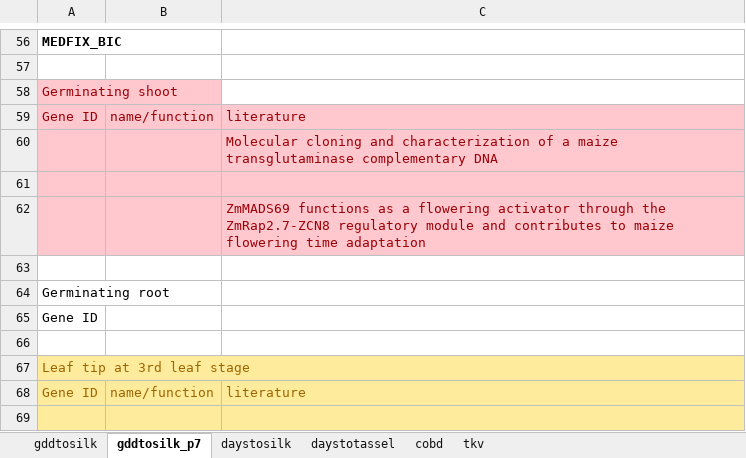
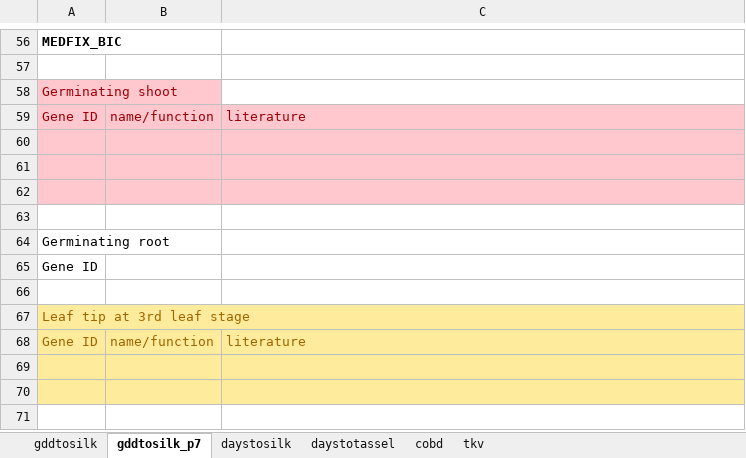
Before and after one commit to ZhikaiYang/mediation, an Excel workbook: data/genes_identified.xlsx, sheet gddtosilk_p7, drawn as a sheet; only a part is shown, gaps mark what is left out; the shorter side is filled out with more unchanged rows; values as stored, in another font and other column widths than the file's, no borders; removed rows and columns are numbered as before the commit, all else as after; the diff names each change by its address in the sheet, - before the commit and + after, or states it on an @@ line.

Commit message:
updating med results for floweringtime, cobd,and tkv

```diff
--- a/data/genes_identified.xlsx (sheet gddtosilk_p7)
+++ b/data/genes_identified.xlsx (sheet gddtosilk_p7)
-row 60:  |  | Molecular cloning and characterization of a maize transglutaminase complementary DNA
-C61: ZmMADS69 functions as a flowering activator through the ZmRap2.7‐ZCN8 regulatory module and contributes to maize flowering time adaptation
+C61: (empty)
+row 62: (empty)
```
Also changed, not shown: sheet cobd, sheet tkv, 13 other files.
